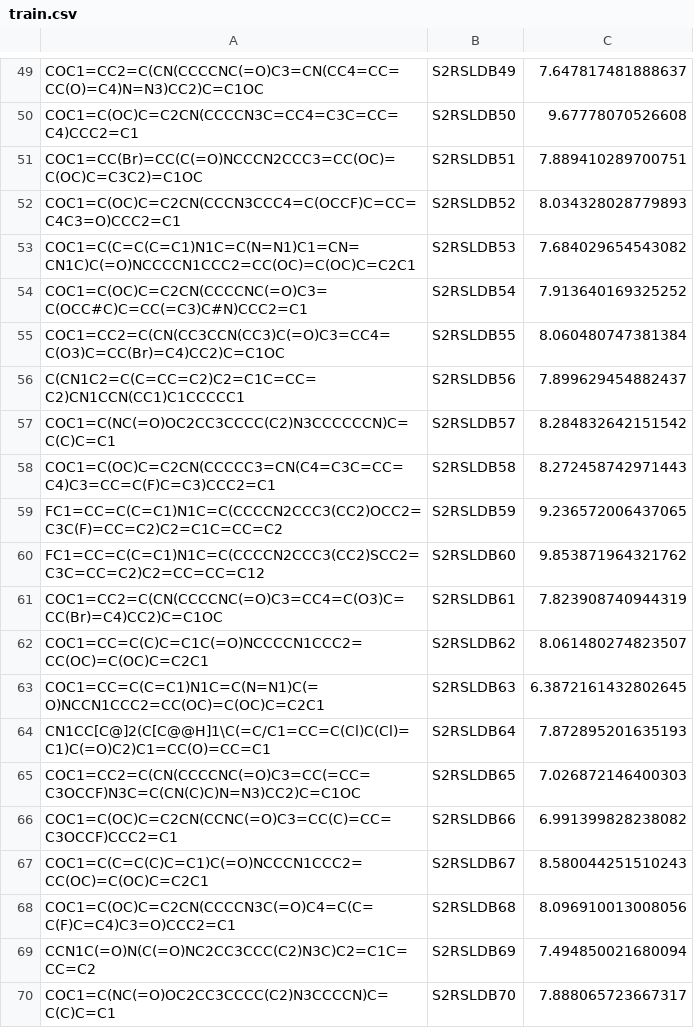
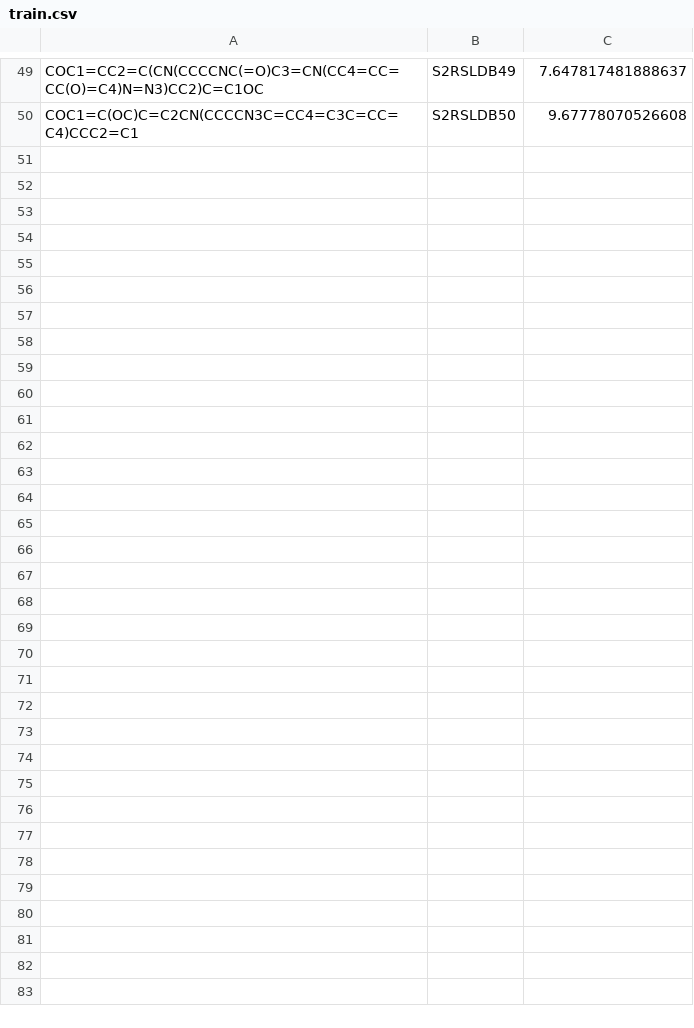
Before and after one commit to Nerorrlex911/4D-QSAR, a CSV file: data/datasets/train.csv, drawn as a sheet; only a part is shown, gaps mark what is left out; the diff covers the shown part only; the diff names each change by its address in the sheet, - before the commit and + after, or states it on an @@ line.

Commit message:
dataset bug fix

```diff
--- a/data/datasets/train.csv
+++ b/data/datasets/train.csv
-row 51: COC1=CC(Br)=CC(C(=O)NCCCN2CCC3=CC(OC)=C(OC)C=C3C2)=C1OC | S2RSLDB51 | 7.889410289700751
-row 52: COC1=C(OC)C=C2CN(CCCN3CCC4=C(OCCF)C=CC=C4C3=O)CCC2=C1 | S2RSLDB52 | 8.034328028779893
-row 53: COC1=C(C=C(C=C1)N1C=C(N=N1)C1=CN=CN1C)C(=O)NCCCCN1CCC2=CC(OC)=C(OC)C=C2C1 | S2RSLDB53 | 7.684029654543082
-row 54: COC1=C(OC)C=C2CN(CCCCNC(=O)C3=C(OCC#C)C=CC(=C3)C#N)CCC2=C1 | S2RSLDB54 | 7.913640169325252
-row 55: COC1=CC2=C(CN(CC3CCN(CC3)C(=O)C3=CC4=C(O3)C=CC(Br)=C4)CC2)C=C1OC | S2RSLDB55 | 8.060480747381384
-row 56: C(CN1C2=C(C=CC=C2)C2=C1C=CC=C2)CN1CCN(CC1)C1CCCCC1 | S2RSLDB56 | 7.899629454882437
-row 57: COC1=C(NC(=O)OC2CC3CCCC(C2)N3CCCCCCN)C=C(C)C=C1 | S2RSLDB57 | 8.284832642151542
-row 58: COC1=C(OC)C=C2CN(CCCCC3=CN(C4=C3C=CC=C4)C3=CC=C(F)C=C3)CCC2=C1 | S2RSLDB58 | 8.272458742971443
-row 59: FC1=CC=C(C=C1)N1C=C(CCCCN2CCC3(CC2)OCC2=C3C(F)=CC=C2)C2=C1C=CC=C2 | S2RSLDB59 | 9.236572006437065
-row 60: FC1=CC=C(C=C1)N1C=C(CCCCN2CCC3(CC2)SCC2=C3C=CC=C2)C2=CC=CC=C12 | S2RSLDB60 | 9.853871964321762
-row 61: COC1=CC2=C(CN(CCCCNC(=O)C3=CC4=C(O3)C=CC(Br)=C4)CC2)C=C1OC | S2RSLDB61 | 7.823908740944319
-row 62: COC1=CC=C(C)C=C1C(=O)NCCCCN1CCC2=CC(OC)=C(OC)C=C2C1 | S2RSLDB62 | 8.061480274823507
-row 63: COC1=CC=C(C=C1)N1C=C(N=N1)C(=O)NCCN1CCC2=CC(OC)=C(OC)C=C2C1 | S2RSLDB63 | 6.3872161432802645
-row 64: CN1CC[C@]2(C[C@@H]1\C(=C/C1=CC=C(Cl)C(Cl)=C1)C(=O)C2)C1=CC(O)=CC=C1 | S2RSLDB64 | 7.872895201635193
-row 65: COC1=CC2=C(CN(CCCCNC(=O)C3=CC(=CC=C3OCCF)N3C=C(CN(C)C)N=N3)CC2)C=C1OC | S2RSLDB65 | 7.026872146400303
-row 66: COC1=C(OC)C=C2CN(CCNC(=O)C3=CC(C)=CC=C3OCCF)CCC2=C1 | S2RSLDB66 | 6.991399828238082
-row 67: COC1=C(C=C(C)C=C1)C(=O)NCCCN1CCC2=CC(OC)=C(OC)C=C2C1 | S2RSLDB67 | 8.580044251510243
-row 68: COC1=C(OC)C=C2CN(CCCCN3C(=O)C4=C(C=C(F)C=C4)C3=O)CCC2=C1 | S2RSLDB68 | 8.096910013008056
-row 69: CCN1C(=O)N(C(=O)NC2CC3CCC(C2)N3C)C2=C1C=CC=C2 | S2RSLDB69 | 7.494850021680094
-row 70: COC1=C(NC(=O)OC2CC3CCCC(C2)N3CCCCN)C=C(C)C=C1 | S2RSLDB70 | 7.888065723667317
```
Also changed, not shown: 30 removed rows elsewhere in this file, 2 other files.
